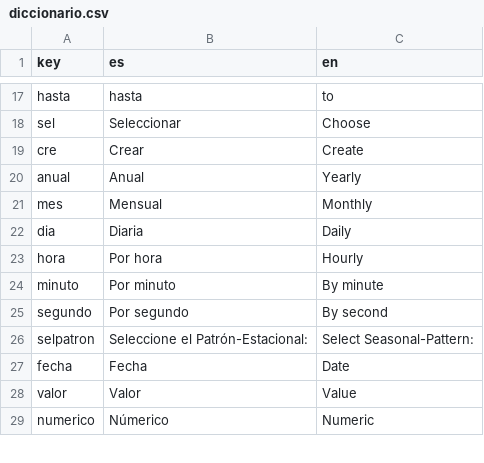
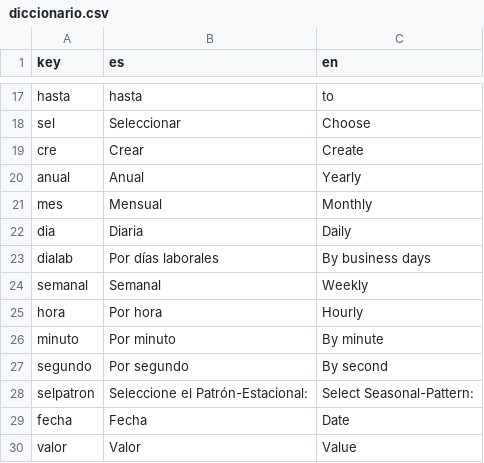
Before and after one commit to PROMiDAT/forecasteR, a CSV file: inst/app/lang/diccionario.csv, drawn as a sheet; only a part is shown, gaps mark what is left out; the shorter side is filled out with more unchanged rows; the diff names each change by its address in the sheet, - before the commit and + after, or states it on an @@ line.

Commit message:
Versión 1.0.0
- Se Agrega series de tipo días laborales.
- Se Agrega Patrón-Estacional Semanal.
- Se corrige título PACF en correlograma ARIMA.

```diff
--- a/inst/app/lang/diccionario.csv
+++ b/inst/app/lang/diccionario.csv
+row 23: dialab | Por días laborales | By business days
+row 24: semanal | Semanal | Weekly
```
Also changed, not shown: 11 other files.
